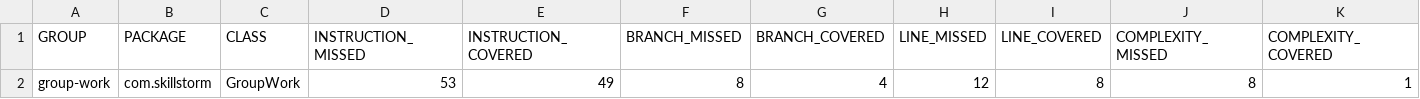
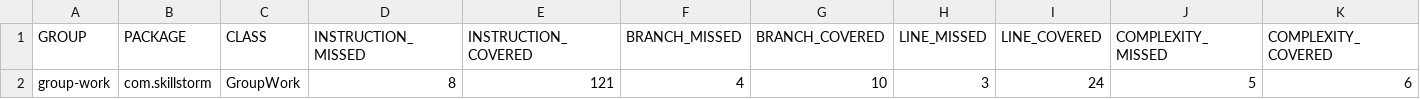
Before and after one commit to ericahicks/20230327-Java-VetTec, a CSV file: group-work/target/site/jacoco/jacoco.csv, drawn as a sheet; only a part is shown; removed rows and columns are numbered as before the commit, all else as after; rows hold the shown columns only; the diff names each change by its address in the sheet, - before the commit and + after, or states it on an @@ line.

```diff
--- a/group-work/target/site/jacoco/jacoco.csv
+++ b/group-work/target/site/jacoco/jacoco.csv
-row 2: group-work | com.skillstorm | GroupWork | 53 | 49 | 8 | 4 | 12 | 8 | 8 | 1
+row 2: group-work | com.skillstorm | GroupWork | 8 | 121 | 4 | 10 | 3 | 24 | 5 | 6
```
Also changed, not shown: 23 other files.
